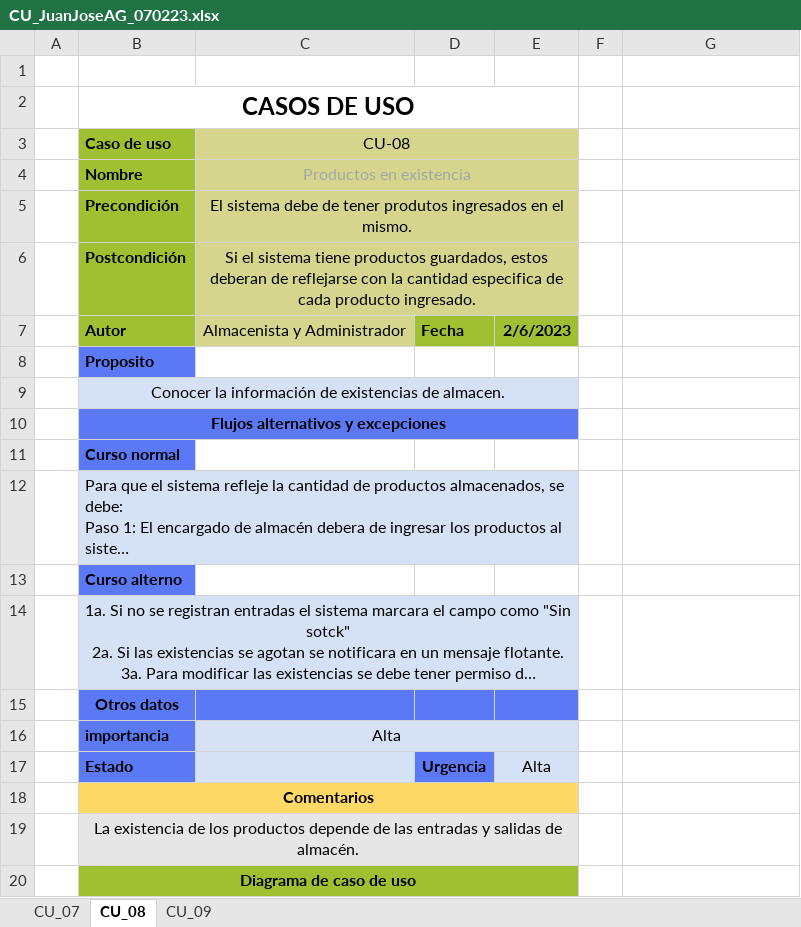
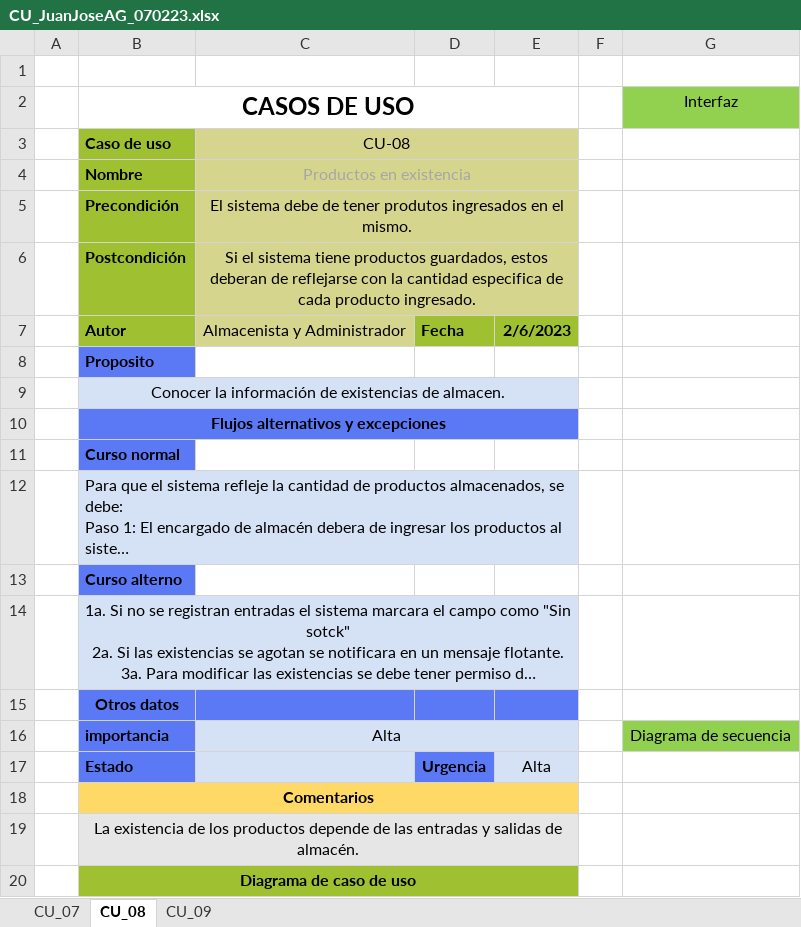
Before and after one commit to ElHuachi/5S6A-ING.DE-SOFTWARE, an Excel workbook: Juan José Arreola Gonzalez/CU_JuanJoseAG_070223.xlsx, sheet CU_08, drawn as a sheet; long unchanged cells end in …; values as stored, in another font and other column widths than the file's, no borders; charts and pictures not drawn; the diff names each change by its address in the sheet, - before the commit and + after, or states it on an @@ line.

```diff
--- a/Juan José Arreola Gonzalez/CU_JuanJoseAG_070223.xlsx (sheet CU_08)
+++ b/Juan José Arreola Gonzalez/CU_JuanJoseAG_070223.xlsx (sheet CU_08)
-G2: (empty)
+G2: Interfaz
-G2 fill: none
+G2 fill: #92D050
-G16 (Interfaz): (empty)
+G16 (Interfaz): Diagrama de secuencia
-G16 fill: none
+G16 fill: #92D050
```
Also changed, not shown: sheet CU_07, sheet CU_09, charts or pictures.
